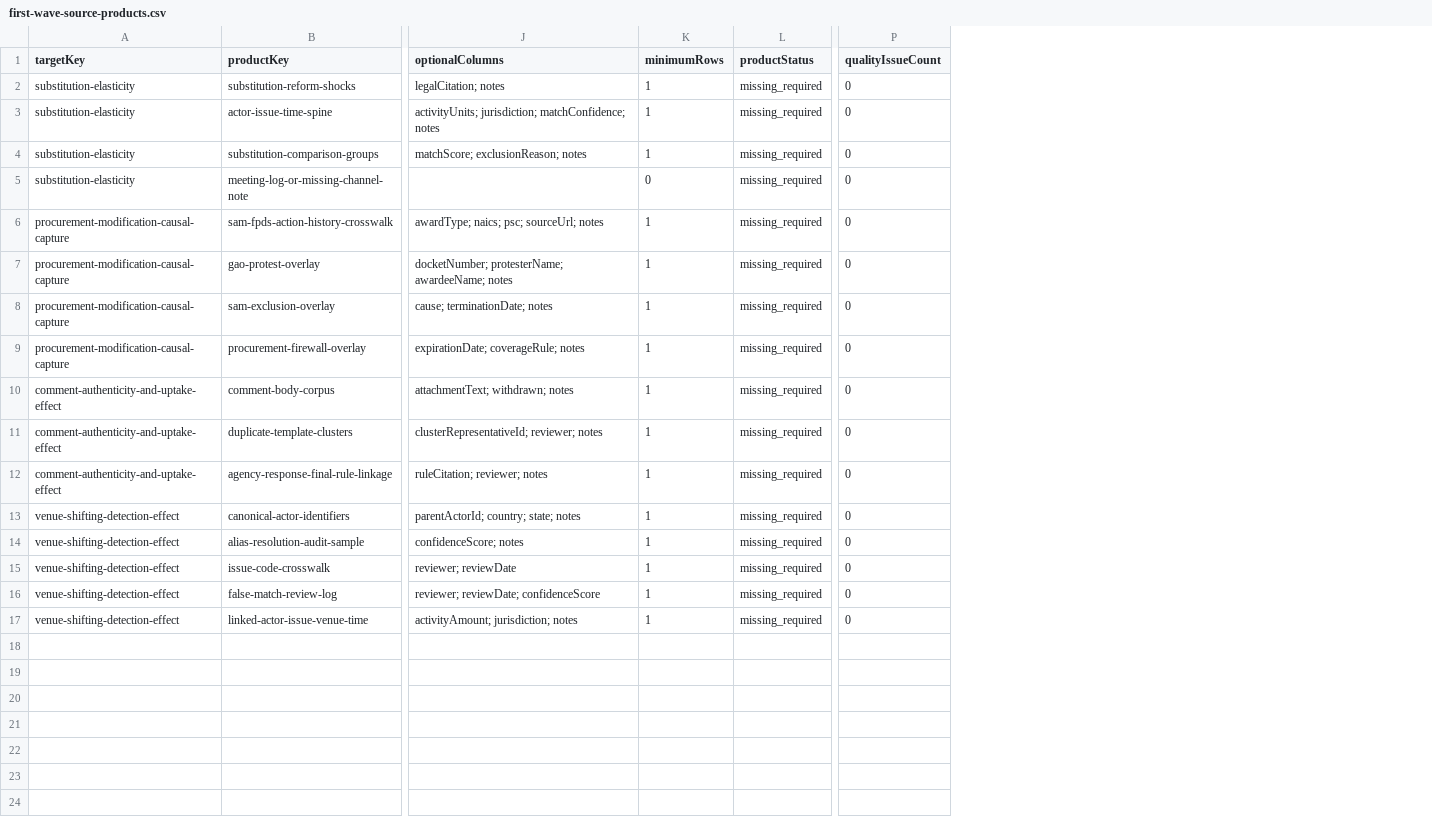
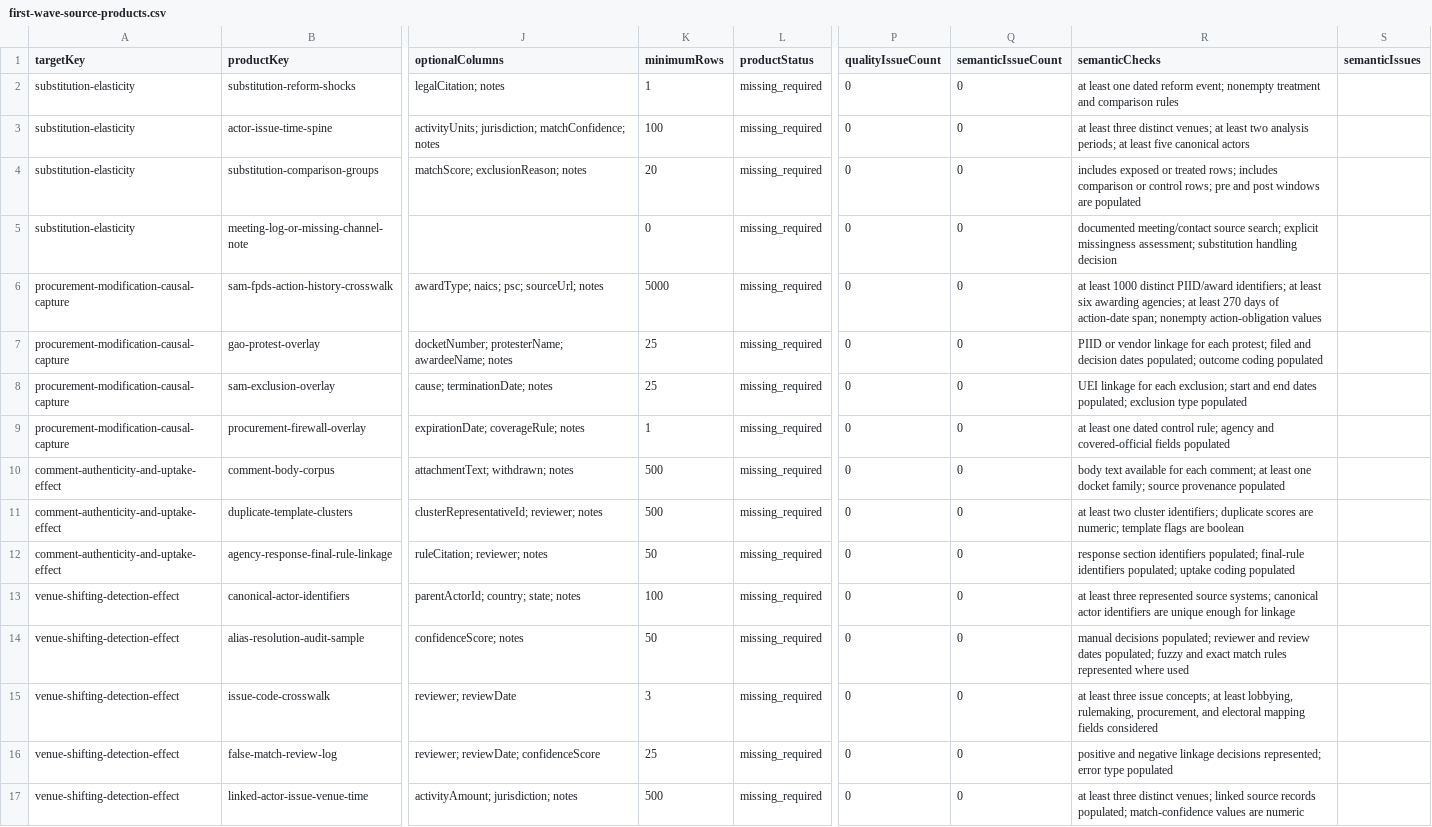
Before and after one commit to Jacoba1100254352/lobby-capture-simulator, a CSV file: reports/first-wave-source-products.csv, drawn as a sheet; only a part is shown, gaps mark what is left out; the diff names each change by its address in the sheet, - before the commit and + after, or states it on an @@ line.

Commit message:
Strengthen first-wave source product gates

```diff
--- a/reports/first-wave-source-products.csv
+++ b/reports/first-wave-source-products.csv
+column Q (semanticIssueCount), rows 2-17: all 0
+column R (semanticChecks), rows 2-17: at least one dated reform event; nonempty treatment and comparison rules | at least three distinct venues; at least two analysis periods; at least five canonical actors | includes exposed or treated rows; includes comparison or control rows; pre and post windows are populated | documented meeting/contact source search; explicit missingness assessment; substitution handling decision | at least 1000 distinct PIID/award identifiers; at least six awarding agencies; at least 270 days of action-date span; nonempty action-obligation values | PIID or vendor linkage for each protest; filed and decision dates populated; outcome coding populated | UEI linkage for each exclusion; start and end dates populated; exclusion type populated | at least one dated control rule; agency and covered-official fields populated | body text available for each comment; at least one docket family; source provenance populated | at least two cluster identifiers; duplicate scores are numeric; template flags are boolean | response section identifiers populated; final-rule identifiers populated; uptake coding populated | at least three represented source systems; canonical actor identifiers are unique enough for linkage | manual decisions populated; reviewer and review dates populated; fuzzy and exact match rules represented where used | at least three issue concepts; at least lobbying, rulemaking, procurement, and electoral mapping fields considered | positive and negative linkage decisions represented; error type populated | at least three distinct venues; linked source records populated; match-confidence values are numeric
+column S (semanticIssues), empty
-K3 (minimumRows): 1
+K3 (minimumRows): 100
-K4 (minimumRows): 1
+K4 (minimumRows): 20
-K6 (minimumRows): 1
+K6 (minimumRows): 5000
-K7:K8 (minimumRows): 1
+K7:K8 (minimumRows): 25
-K10:K11 (minimumRows): 1
+K10:K11 (minimumRows): 500
-K12 (minimumRows): 1
+K12 (minimumRows): 50
-K13 (minimumRows): 1
+K13 (minimumRows): 100
-K14 (minimumRows): 1
+K14 (minimumRows): 50
-K15 (minimumRows): 1
+K15 (minimumRows): 3
-K16 (minimumRows): 1
+K16 (minimumRows): 25
-K17 (minimumRows): 1
+K17 (minimumRows): 500
```
Also changed, not shown: docs/source-product-templates/first-wave/manifest.csv, reports/archive-handoff-manifest.csv, 26 other files.
